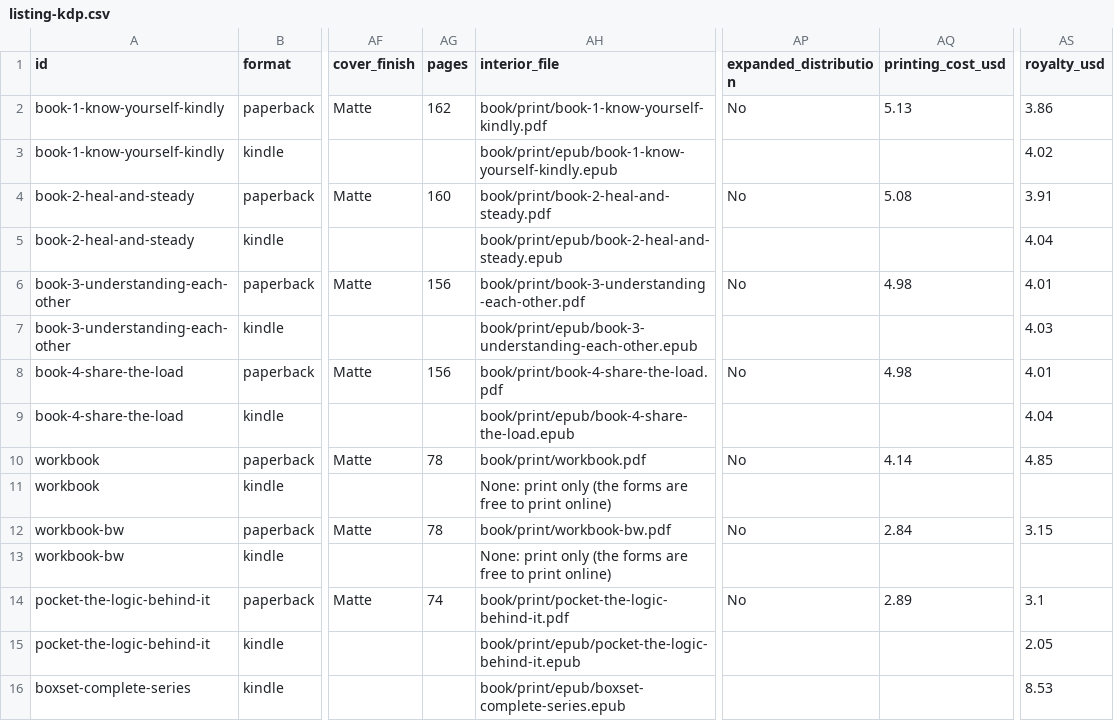
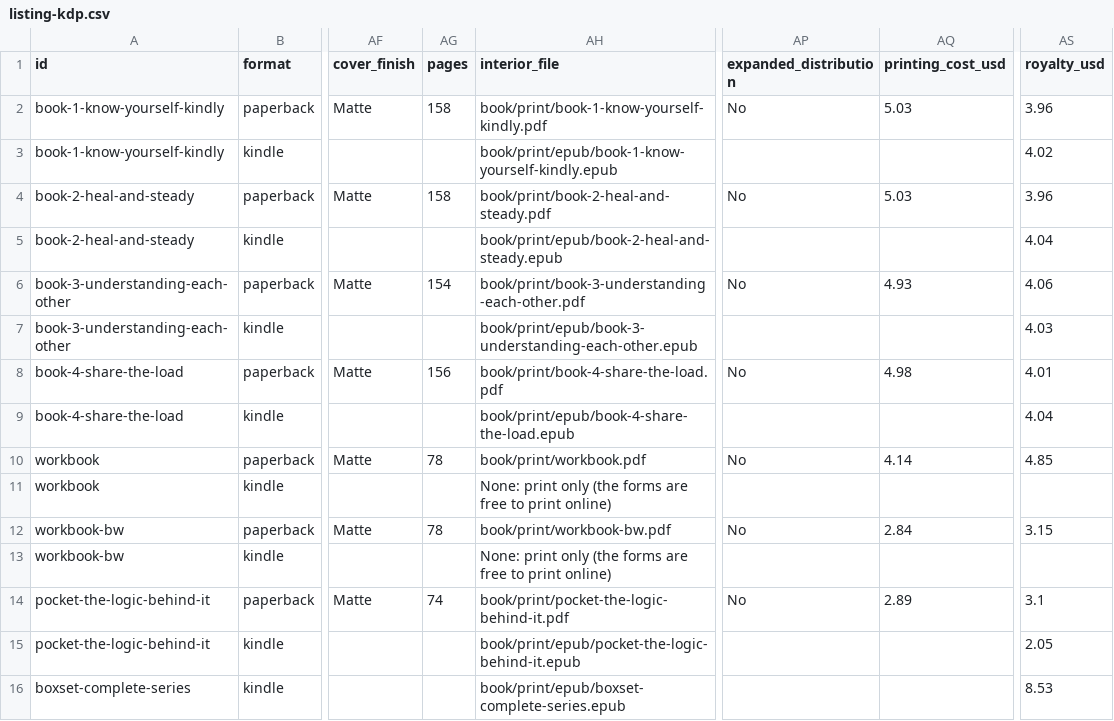
Before and after one commit to patrickchristianandrews/Spread-Love-And-Acceptance, a CSV file: book/print/listing-kdp.csv, drawn as a sheet; only a part is shown, gaps mark what is left out; the diff names each change by its address in the sheet, - before the commit and + after, or states it on an @@ line.

```diff
--- a/book/print/listing-kdp.csv
+++ b/book/print/listing-kdp.csv
-AG2 (pages): 162
+AG2 (pages): 158
-AQ2 (printing_cost_usd): 5.13
+AQ2 (printing_cost_usd): 5.03
-AS2 (royalty_usd): 3.86
+AS2 (royalty_usd): 3.96
-AG4 (pages): 160
+AG4 (pages): 158
-AQ4 (printing_cost_usd): 5.08
+AQ4 (printing_cost_usd): 5.03
-AS4 (royalty_usd): 3.91
+AS4 (royalty_usd): 3.96
-AG6 (pages): 156
+AG6 (pages): 154
-AQ6 (printing_cost_usd): 4.98
+AQ6 (printing_cost_usd): 4.93
-AS6 (royalty_usd): 4.01
+AS6 (royalty_usd): 4.06
```
Also changed, not shown: 5 other files.
